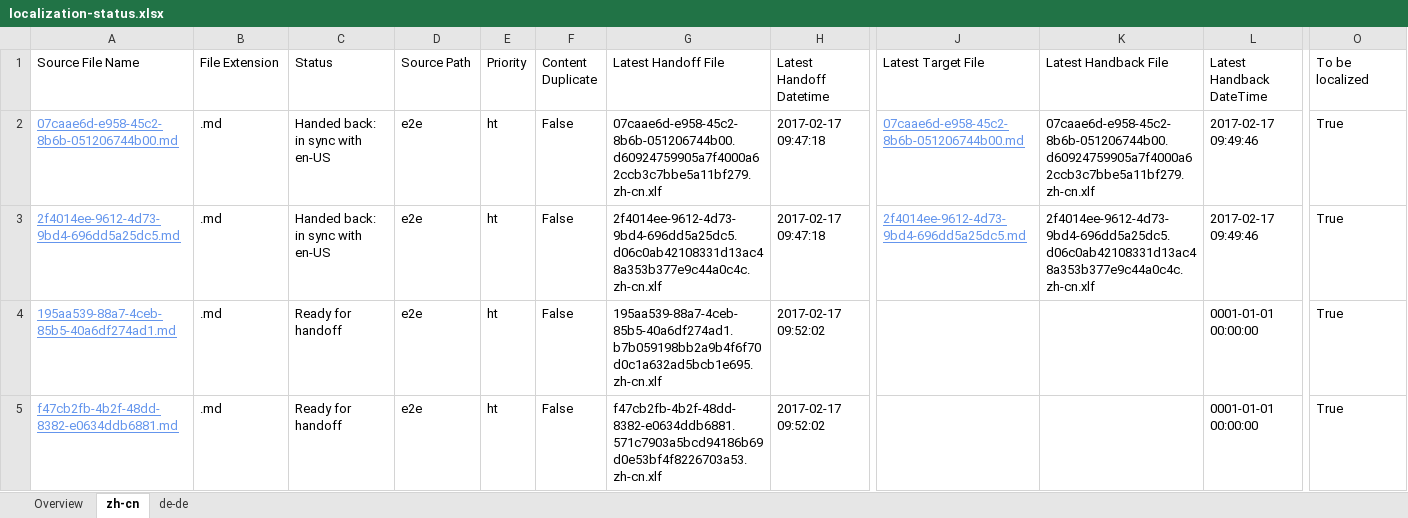
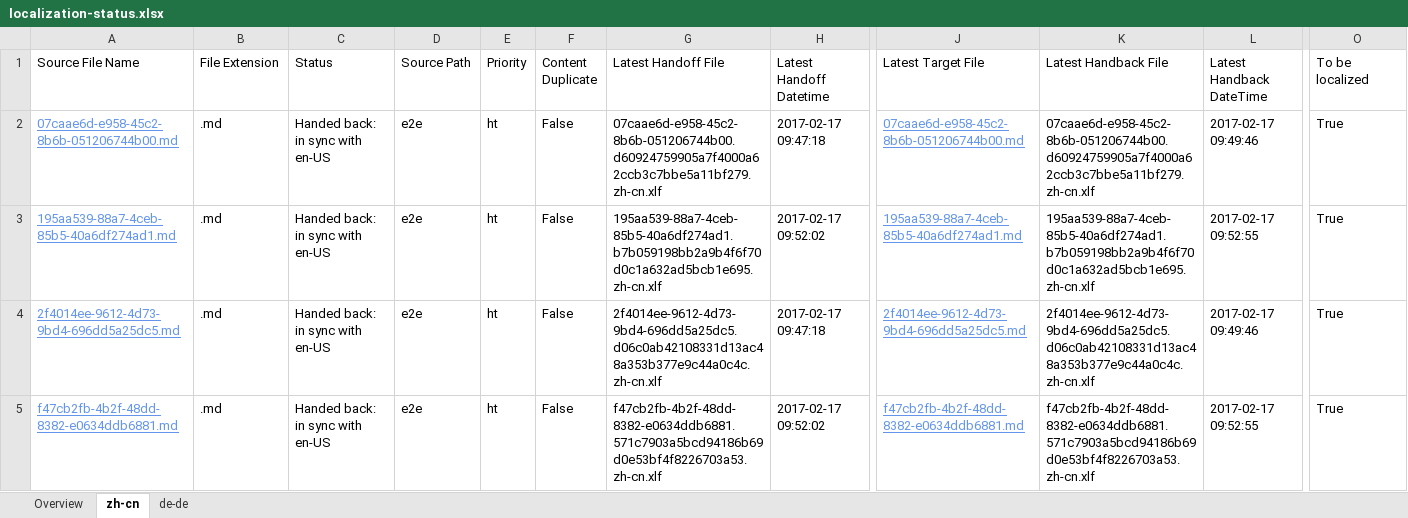
Before and after one commit to OpenLocalizationTestOrg/ol-test4-handback, an Excel workbook: ol-handback/OpenLocalizationTestOrg/ol-test0/xinjiang/localization-status.xlsx, sheet zh-cn, drawn as a sheet; only a part is shown, gaps mark what is left out; values as stored, in another font and other column widths than the file's, no borders; table styles not drawn; removed rows and columns are numbered as before the commit, all else as after; rows hold the shown columns only; the diff names each change by its address in the sheet, - before the commit and + after, or states it on an @@ line.

Commit message:
Generate Report for Handback

```diff
--- a/ol-handback/OpenLocalizationTestOrg/ol-test0/xinjiang/localization-status.xlsx (sheet zh-cn)
+++ b/ol-handback/OpenLocalizationTestOrg/ol-test0/xinjiang/localization-status.xlsx (sheet zh-cn)
+row 3: 195aa539-88a7-4ceb-85b5-40a6df274ad1.md | .md | Handed back: in sync with en-US | e2e | ht | False | 195aa539-88a7-4ceb-85b5-40a6df274ad1.b7b059198bb2a9b4f6f70d0c1a632ad5bcb1e695.zh-cn.xlf | 2017-02-17 09:52:02 | 195aa539-88a7-4ceb-85b5-40a6df274ad1.md | 195aa539-88a7-4ceb-85b5-40a6df274ad1.b7b059198bb2a9b4f6f70d0c1a632ad5bcb1e695.zh-cn.xlf | 2017-02-17 09:52:55 | True
-row 4: 195aa539-88a7-4ceb-85b5-40a6df274ad1.md | .md | Ready for handoff | e2e | ht | False | 195aa539-88a7-4ceb-85b5-40a6df274ad1.b7b059198bb2a9b4f6f70d0c1a632ad5bcb1e695.zh-cn.xlf | 2017-02-17 09:52:02 |  |  | 0001-01-01 00:00:00 | True
-C5 (Status): Ready for handoff
+C5 (Status): Handed back: in sync with en-US
-J5 (Latest Target File): (empty)
+J5 (Latest Target File): f47cb2fb-4b2f-48dd-8382-e0634ddb6881.md
-K5 (Latest Handback File): (empty)
+K5 (Latest Handback File): f47cb2fb-4b2f-48dd-8382-e0634ddb6881.571c7903a5bcd94186b69d0e53bf4f8226703a53.zh-cn.xlf
-L5 (Latest Handback DateTime): 0001-01-01 00:00:00
+L5 (Latest Handback DateTime): 2017-02-17 09:52:55
```
Also changed, not shown: sheet de-de, sheet Overview, 1 other file.
